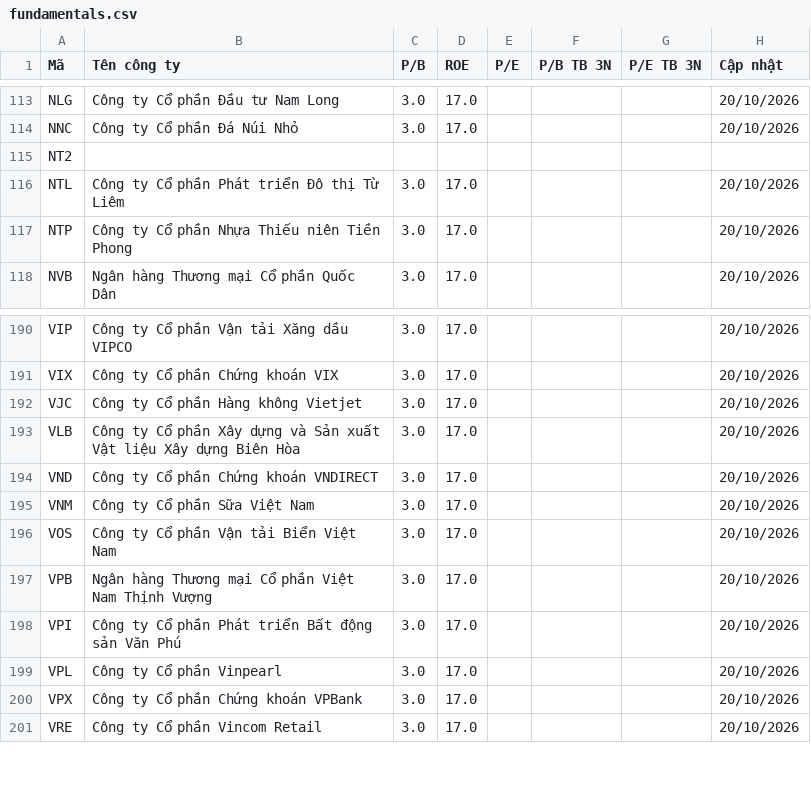
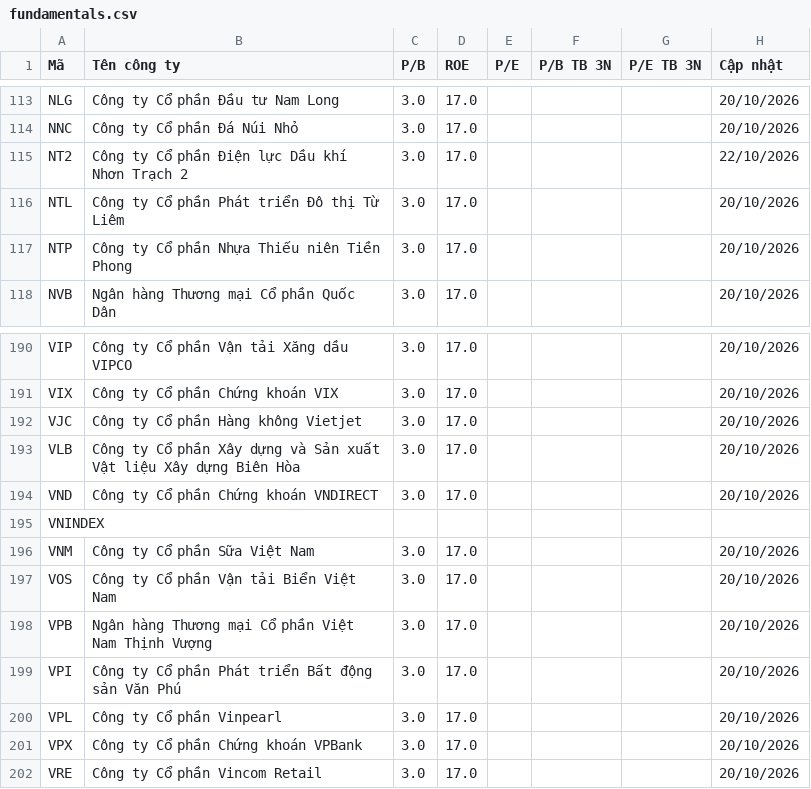
Before and after one commit to yunaduong2022-prog/tram-tin-hieu-ck, a CSV file: data/fundamentals.csv, drawn as a sheet; only a part is shown, gaps mark what is left out.

```diff
--- a/data/fundamentals.csv
+++ b/data/fundamentals.csv
@@ -114,3 +114,3 @@ NLG,Công ty Cổ phần Đầu tư Nam Long,3.0,17.0,,,,20/10/2026
 NNC,Công ty Cổ phần Đá Núi Nhỏ,3.0,17.0,,,,20/10/2026
-NT2,,,,,,,
+NT2,Công ty Cổ phần Điện lực Dầu khí Nhơn Trạch 2,3.0,17.0,,,,22/10/2026
 NTL,Công ty Cổ phần Phát triển Đô thị Từ Liêm,3.0,17.0,,,,20/10/2026
@@ -194,2 +194,3 @@ VLB,Công ty Cổ phần Xây dựng và Sản xuất Vật liệu Xây dựng B
 VND,Công ty Cổ phần Chứng khoán VNDIRECT,3.0,17.0,,,,20/10/2026
+VNINDEX,,,,,,,
 VNM,Công ty Cổ phần Sữa Việt Nam,3.0,17.0,,,,20/10/2026
```
Also changed, not shown: data/stock_metadata.csv, 2 other files.
